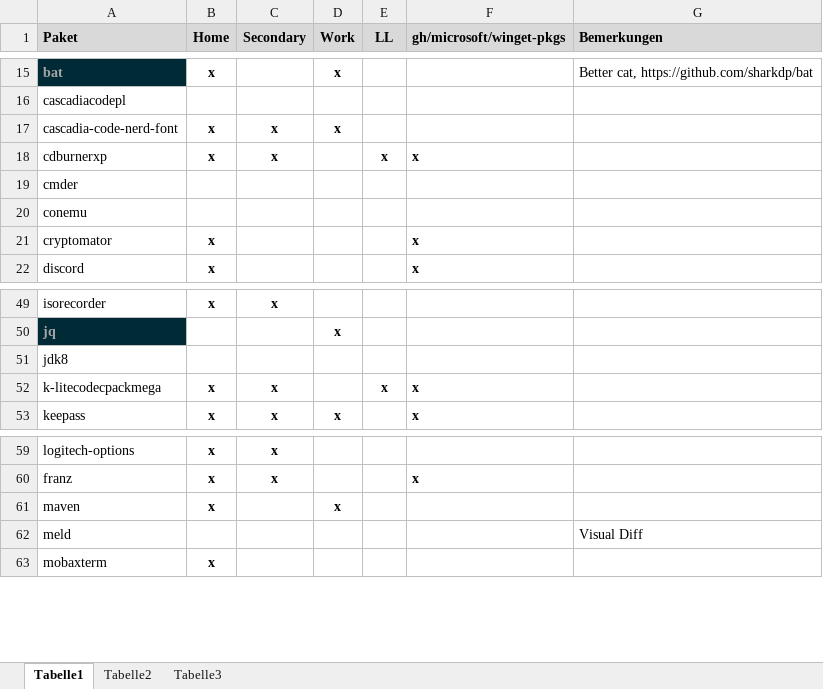
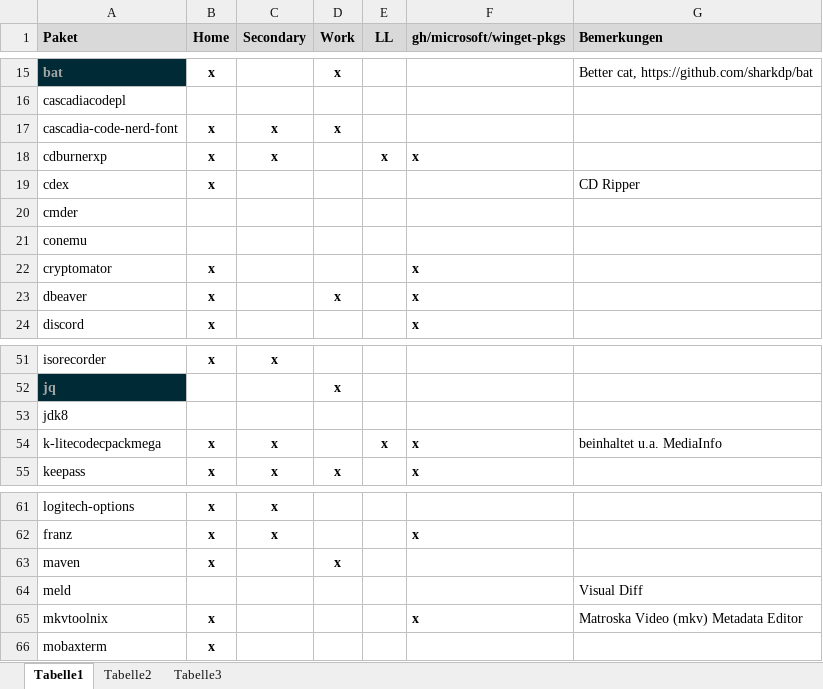
Before and after one commit to psicho2000/wiki, an Excel workbook: Settings/Chocolatey/Chocolatey.xlsx, sheet Tabelle1, drawn as a sheet; only a part is shown, gaps mark what is left out; values as stored, in another font and other column widths than the file's, no borders; addresses are those after the commit; the diff names each change by its address in the sheet, - before the commit and + after, or states it on an @@ line.

Commit message:
choco update

```diff
--- a/Settings/Chocolatey/Chocolatey.xlsx (sheet Tabelle1)
+++ b/Settings/Chocolatey/Chocolatey.xlsx (sheet Tabelle1)
+row 19: cdex | x |  |  |  |  | CD Ripper
+row 23: dbeaver | x |  | x |  | x
-G54 (Bemerkungen): (empty)
+G54 (Bemerkungen): beinhaltet u.a. MediaInfo
+row 65: mkvtoolnix | x |  |  |  | x | Matroska Video (mkv) Metadata Editor
```
